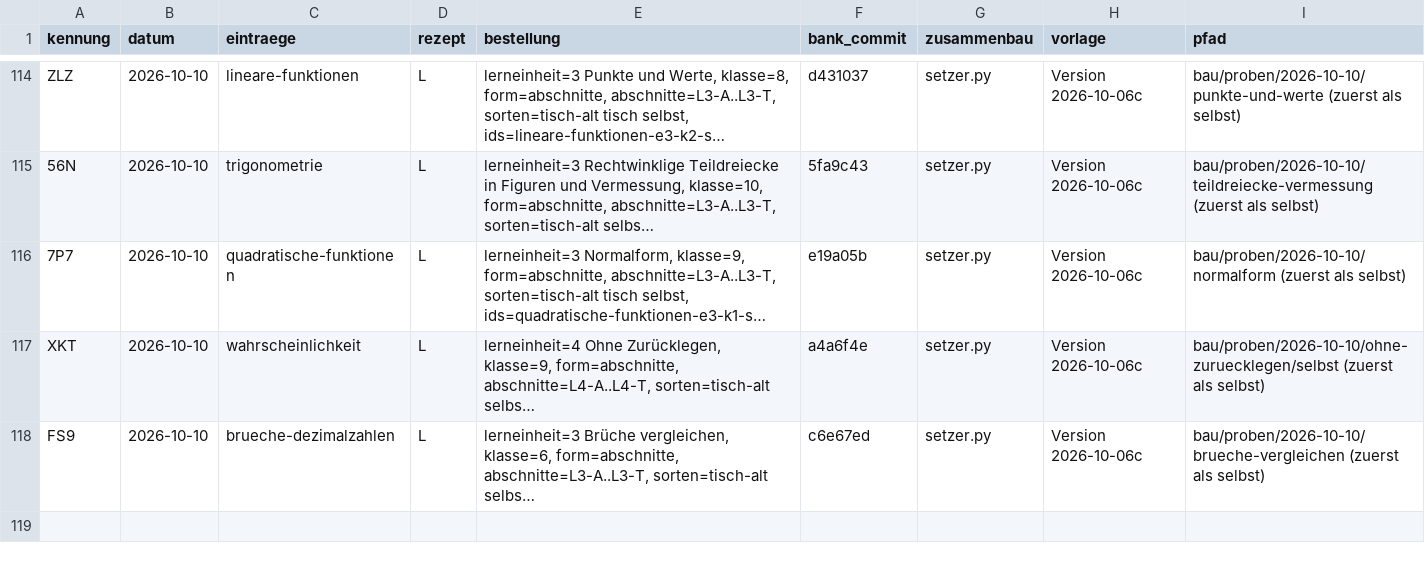
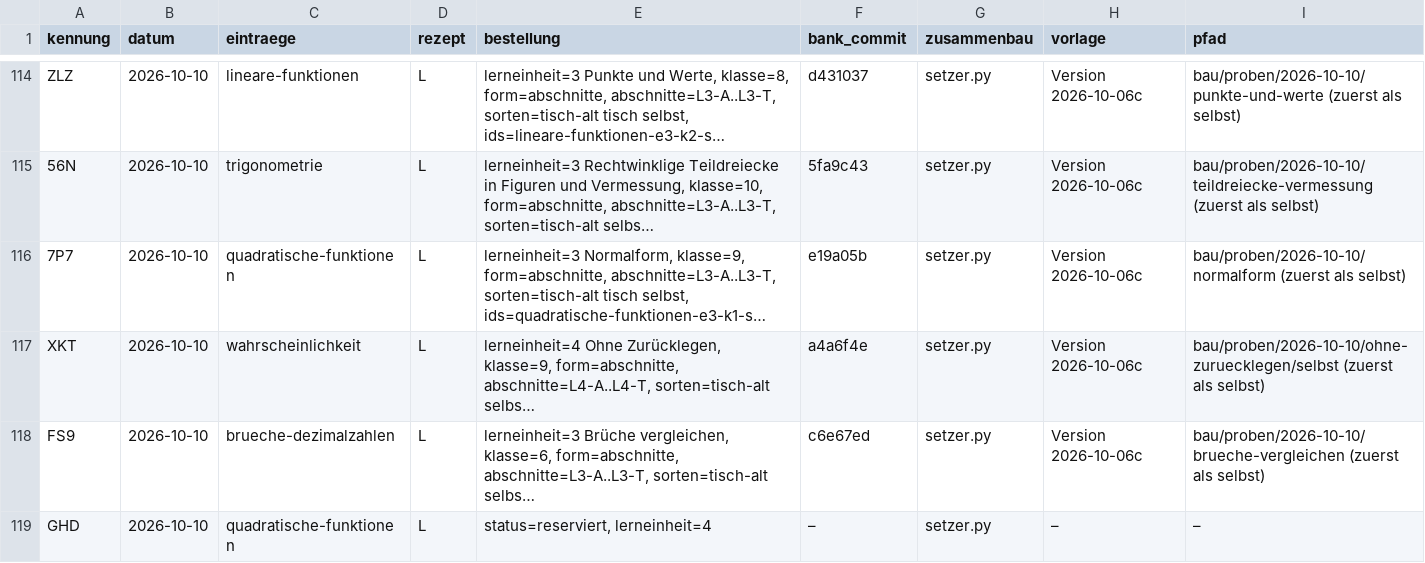
Before and after one commit to hz-0801/aufgabenbank, a CSV file: bau/register.csv, drawn as a sheet; only a part is shown, gaps mark what is left out; long unchanged cells end in …; the diff names each change by its address in the sheet, - before the commit and + after, or states it on an @@ line.

```diff
--- a/bau/register.csv
+++ b/bau/register.csv
+row 119: GHD | 2026-10-10 | quadratische-funktionen | L | status=reserviert, lerneinheit=4 | – | setzer.py | – | –
```
